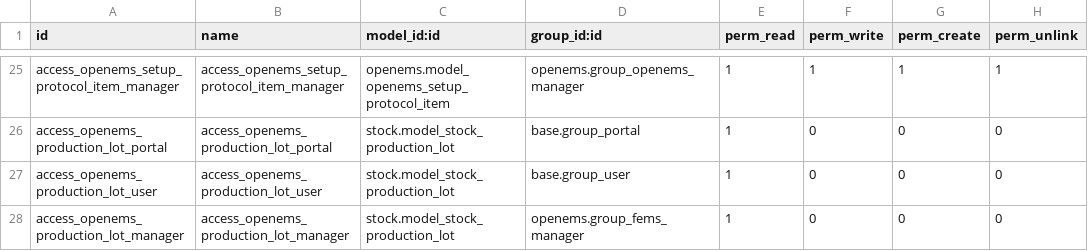
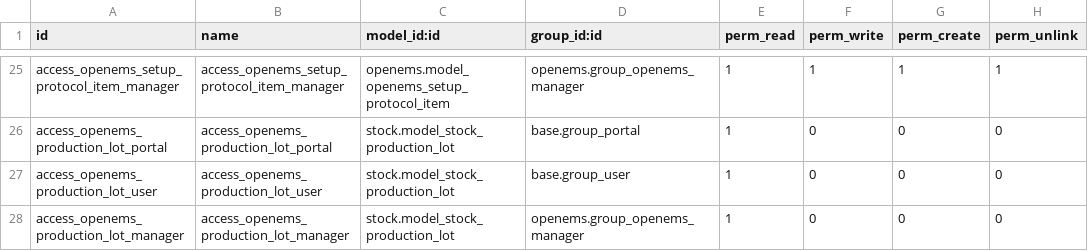
Before and after one commit to OpenEMS/odoo-openems, a CSV file: openems/security/ir.model.access.csv, drawn as a sheet; only a part is shown, gaps mark what is left out.

```diff
--- a/openems/security/ir.model.access.csv
+++ b/openems/security/ir.model.access.csv
@@ -27,2 +27,2 @@ access_openems_production_lot_portal,access_openems_production_lot_portal,stock.
 access_openems_production_lot_user,access_openems_production_lot_user,stock.model_stock_production_lot,base.group_user,1,0,0,0
-access_openems_production_lot_manager,access_openems_production_lot_manager,stock.model_stock_production_lot,openems.group_fems_manager,1,0,0,0
+access_openems_production_lot_manager,access_openems_production_lot_manager,stock.model_stock_production_lot,openems.group_openems_manager,1,0,0,0
```
Also changed, not shown: 4 other files.
